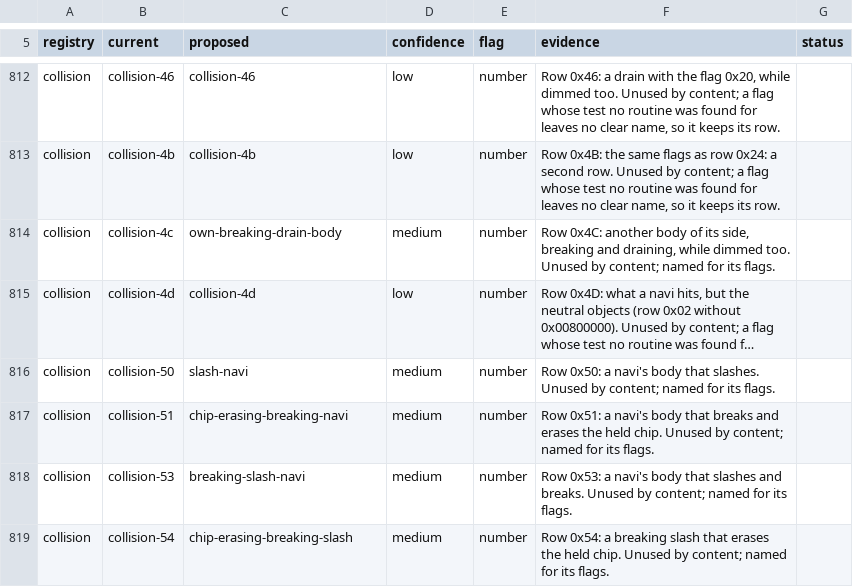
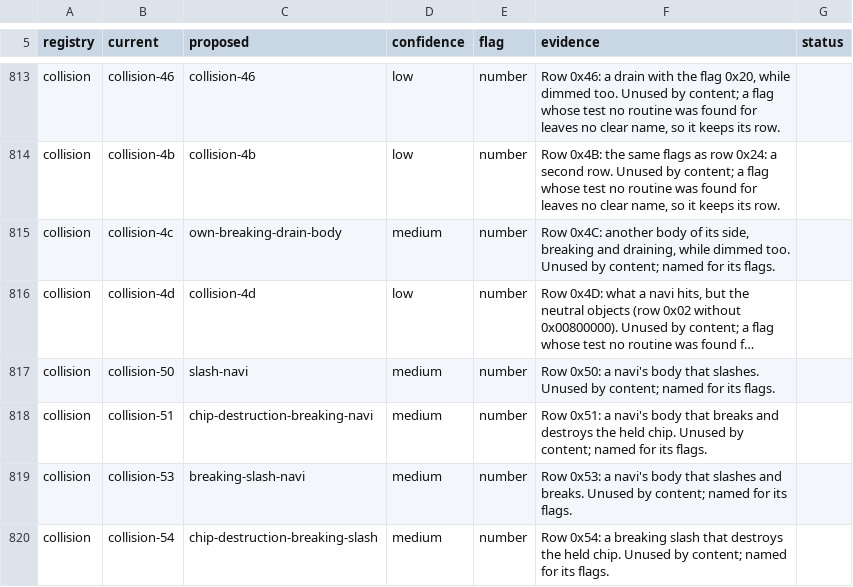
Before and after one commit to nettaisen/nettai, a TSV file: docs/design/curation-proposal.tsv, drawn as a sheet; only a part is shown, gaps mark what is left out; long unchanged cells end in …; addresses are those after the commit; the diff covers the shown part only; the diff names each change by its address in the sheet, - before the commit and + after, or states it on an @@ line.

```diff
--- a/docs/design/curation-proposal.tsv
+++ b/docs/design/curation-proposal.tsv
-C818 (proposed): chip-erasing-breaking-navi
+C818 (proposed): chip-destruction-breaking-navi
-F818 (evidence): …breaks and erases the held…
+F818 (evidence): …breaks and destroys the held…
-C820 (proposed): chip-erasing-breaking-slash
+C820 (proposed): chip-destruction-breaking-slash
-F820 (evidence): …slash that erases the held…
+F820 (evidence): …slash that destroys the held…
```
Also changed, not shown: 1 added row and 36 edited cells elsewhere in this file, 22 other files.
